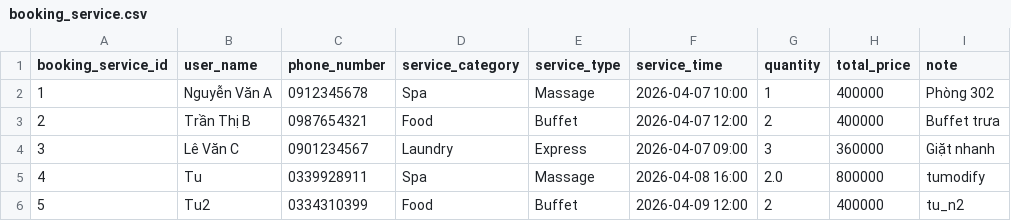
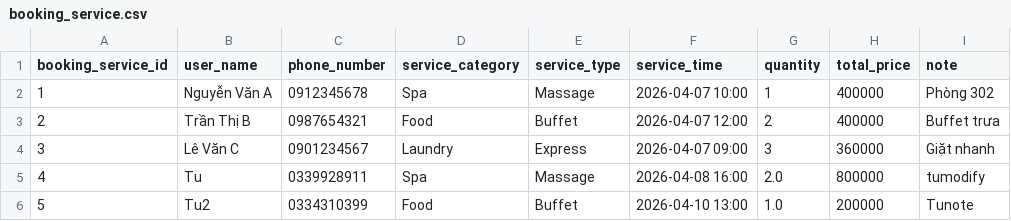
Before and after one commit to hidrochin/IT5431_Chatbot, a CSV file: hotel_bot/db/booking_service.csv, drawn as a sheet.

```diff
--- a/hotel_bot/db/booking_service.csv
+++ b/hotel_bot/db/booking_service.csv
@@ -5,2 +5,2 @@ booking_service_id,user_name,phone_number,service_category,service_type,service_
 4,Tu,0339928911,Spa,Massage,2026-04-08 16:00,2.0,800000,tumodify
-5,Tu2,0334310399,Food,Buffet,2026-04-09 12:00,2,400000,tu_n2
+5,Tu2,0334310399,Food,Buffet,2026-04-10 13:00,1.0,200000,Tunote
```
Also changed, not shown: hotel_bot/db/services_detail.csv, 9 other files.
